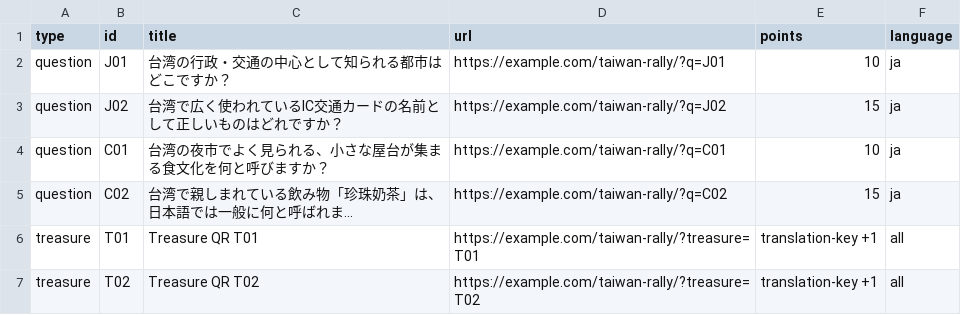
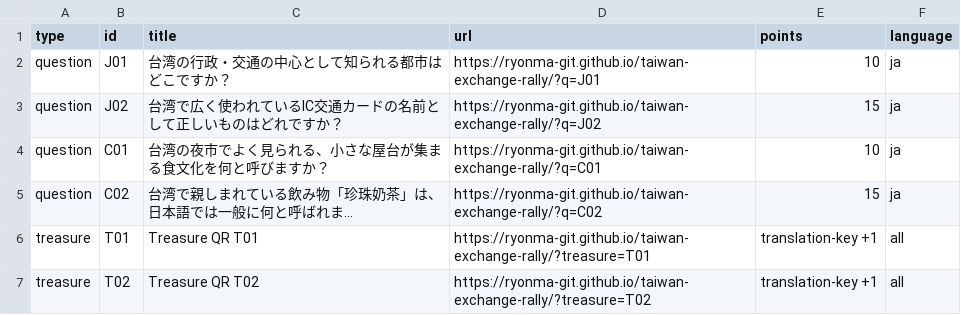
Before and after one commit to ryonma-git/taiwan-exchange-rally, a CSV file: public/qr-data/qr_urls.csv, drawn as a sheet.

```diff
--- a/public/qr-data/qr_urls.csv
+++ b/public/qr-data/qr_urls.csv
@@ -1,7 +1,7 @@
 type,id,title,url,points,language
-question,J01,台湾の行政・交通の中心として知られる都市はどこですか？,https://example.com/taiwan-rally/?q=J01,10,ja
-question,J02,台湾で広く使われているIC交通カードの名前として正しいものはどれですか？,https://example.com/taiwan-rally/?q=J02,15,ja
-question,C01,台湾の夜市でよく見られる、小さな屋台が集まる食文化を何と呼びますか？,https://example.com/taiwan-rally/?q=C01,10,ja
-question,C02,台湾で親しまれている飲み物「珍珠奶茶」は、日本語では一般に何と呼ばれま...,https://example.com/taiwan-rally/?q=C02,15,ja
-treasure,T01,Treasure QR T01,https://example.com/taiwan-rally/?treasure=T01,translation-key +1,all
-treasure,T02,Treasure QR T02,https://example.com/taiwan-rally/?treasure=T02,translation-key +1,all
+question,J01,台湾の行政・交通の中心として知られる都市はどこですか？,https://ryonma-git.github.io/taiwan-exchange-rally/?q=J01,10,ja
+question,J02,台湾で広く使われているIC交通カードの名前として正しいものはどれですか？,https://ryonma-git.github.io/taiwan-exchange-rally/?q=J02,15,ja
+question,C01,台湾の夜市でよく見られる、小さな屋台が集まる食文化を何と呼びますか？,https://ryonma-git.github.io/taiwan-exchange-rally/?q=C01,10,ja
+question,C02,台湾で親しまれている飲み物「珍珠奶茶」は、日本語では一般に何と呼ばれま...,https://ryonma-git.github.io/taiwan-exchange-rally/?q=C02,15,ja
+treasure,T01,Treasure QR T01,https://ryonma-git.github.io/taiwan-exchange-rally/?treasure=T01,translation-key +1,all
+treasure,T02,Treasure QR T02,https://ryonma-git.github.io/taiwan-exchange-rally/?treasure=T02,translation-key +1,all
```
Also changed, not shown: 3 other files.
